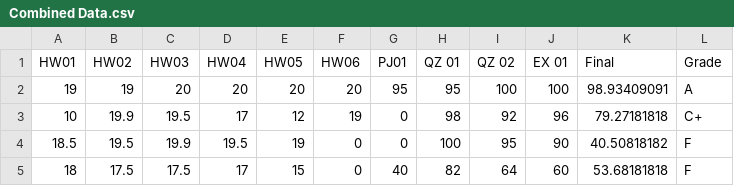
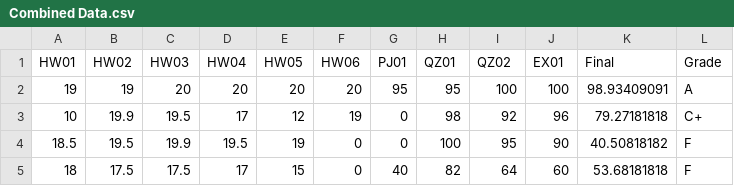
Before and after one commit to Wushington/AI-Research-Project, a CSV file: data/Combined Data.csv, drawn as a sheet; only a part is shown.

```diff
--- a/data/Combined Data.csv
+++ b/data/Combined Data.csv
@@ -1,2 +1,2 @@
-HW01,HW02,HW03,HW04,HW05,HW06,PJ01 ,QZ 01,QZ 02,EX 01,Final,Grade
+HW01,HW02,HW03,HW04,HW05,HW06,PJ01,QZ01,QZ02,EX01,Final,Grade
 19,19,20,20,20,20,95,95,100,100,98.93409091,A
```
Also changed, not shown: 8 other files.
